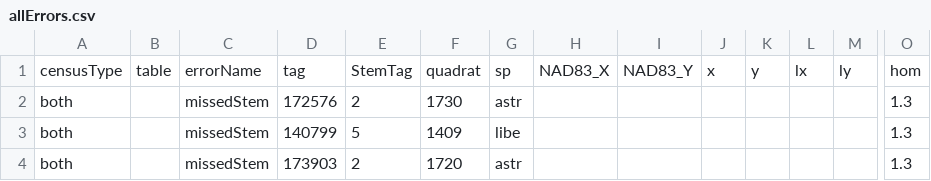
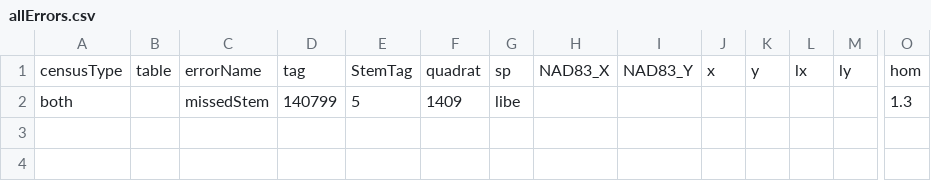
Before and after one commit to SCBI-ForestGEO/2023census, a CSV file: QAQC_reports/allErrors.csv, drawn as a sheet; only a part is shown, gaps mark what is left out; rows hold the shown columns only; the diff names each change by its address in the sheet, - before the commit and + after, or states it on an @@ line.

```diff
--- a/QAQC_reports/allErrors.csv
+++ b/QAQC_reports/allErrors.csv
-row 2: both |  | missedStem | 172576 | 2 | 1730 | astr |  |  |  |  |  |  | 1.3
-row 4: both |  | missedStem | 173903 | 2 | 1720 | astr |  |  |  |  |  |  | 1.3
```
Also changed, not shown: QAQC_reports/DailyRate.csv, QAQC_reports/quadErrorSummary.csv, 7 other files.
